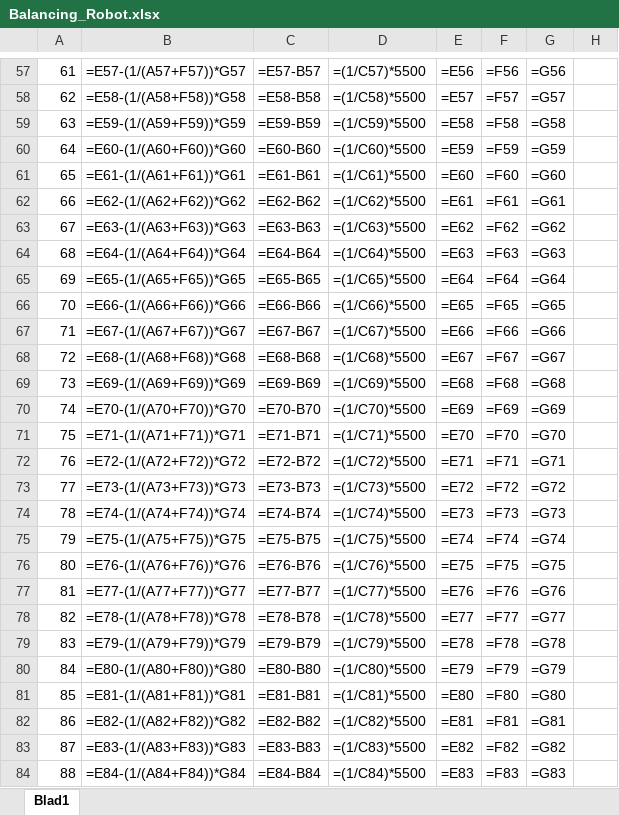
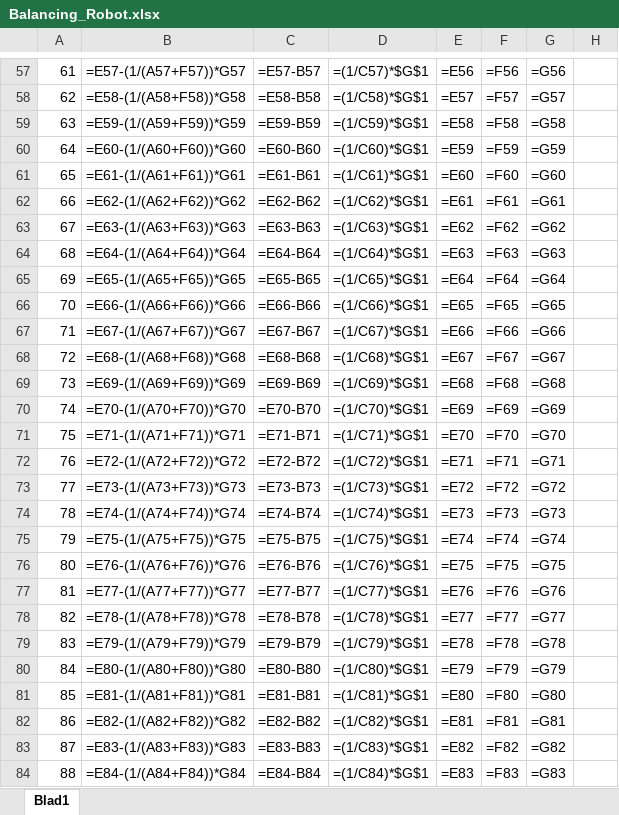
Before and after one commit to siredmar/yabr, an Excel workbook: Balancing_Robot.xlsx, sheet Blad1, drawn as a sheet; only a part is shown, gaps mark what is left out; values as stored, in another font and other column widths than the file's, no borders; formulas are shown in place of their values; charts and pictures not drawn; the diff covers the shown part only; the diff names each change by its address in the sheet, - before the commit and + after, or states it on an @@ line.

```diff
--- a/Balancing_Robot.xlsx (sheet Blad1)
+++ b/Balancing_Robot.xlsx (sheet Blad1)
-D57: =(1/C57)*5500
+D57: =(1/C57)*$G$1
-D58: =(1/C58)*5500
+D58: =(1/C58)*$G$1
-D59: =(1/C59)*5500
+D59: =(1/C59)*$G$1
-D60: =(1/C60)*5500
+D60: =(1/C60)*$G$1
-D61: =(1/C61)*5500
+D61: =(1/C61)*$G$1
-D62: =(1/C62)*5500
+D62: =(1/C62)*$G$1
-D63: =(1/C63)*5500
+D63: =(1/C63)*$G$1
-D64: =(1/C64)*5500
+D64: =(1/C64)*$G$1
-D65: =(1/C65)*5500
+D65: =(1/C65)*$G$1
-D66: =(1/C66)*5500
+D66: =(1/C66)*$G$1
-D67: =(1/C67)*5500
+D67: =(1/C67)*$G$1
-D68: =(1/C68)*5500
+D68: =(1/C68)*$G$1
-D69: =(1/C69)*5500
+D69: =(1/C69)*$G$1
-D70: =(1/C70)*5500
+D70: =(1/C70)*$G$1
-D71: =(1/C71)*5500
+D71: =(1/C71)*$G$1
-D72: =(1/C72)*5500
+D72: =(1/C72)*$G$1
-D73: =(1/C73)*5500
+D73: =(1/C73)*$G$1
-D74: =(1/C74)*5500
+D74: =(1/C74)*$G$1
-D75: =(1/C75)*5500
+D75: =(1/C75)*$G$1
-D76: =(1/C76)*5500
+D76: =(1/C76)*$G$1
-D77: =(1/C77)*5500
+D77: =(1/C77)*$G$1
-D78: =(1/C78)*5500
+D78: =(1/C78)*$G$1
-D79: =(1/C79)*5500
+D79: =(1/C79)*$G$1
-D80: =(1/C80)*5500
+D80: =(1/C80)*$G$1
-D81: =(1/C81)*5500
+D81: =(1/C81)*$G$1
-D82: =(1/C82)*5500
+D82: =(1/C82)*$G$1
-D83: =(1/C83)*5500
+D83: =(1/C83)*$G$1
-D84: =(1/C84)*5500
+D84: =(1/C84)*$G$1
```
Also changed, not shown: 368 edited cells elsewhere in this sheet, charts or pictures, 8 other files.
